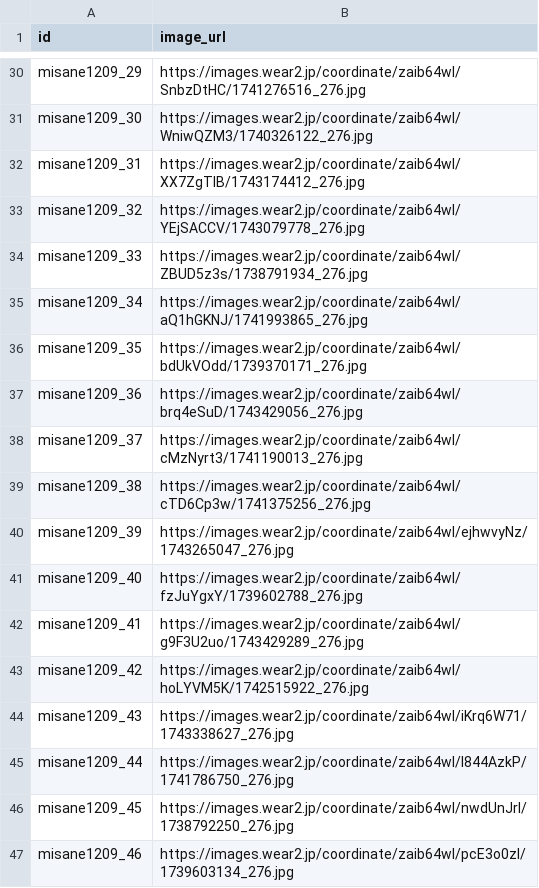
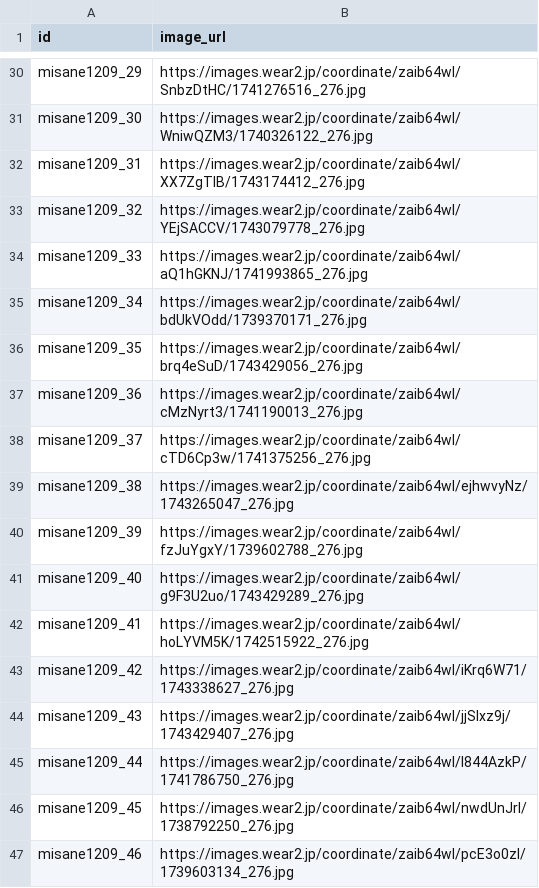
Before and after one commit to tomo-cps/irodori-ai, a CSV file: data/fashion_misane1209.csv, drawn as a sheet; only a part is shown, gaps mark what is left out.

```diff
--- a/data/fashion_misane1209.csv
+++ b/data/fashion_misane1209.csv
@@ -33,13 +33,13 @@ misane1209_31,https://images.wear2.jp/coordinate/zaib64wl/XX7ZgTIB/1743174412_27
 misane1209_32,https://images.wear2.jp/coordinate/zaib64wl/YEjSACCV/1743079778_276.jpg
-misane1209_33,https://images.wear2.jp/coordinate/zaib64wl/ZBUD5z3s/1738791934_276.jpg
-misane1209_34,https://images.wear2.jp/coordinate/zaib64wl/aQ1hGKNJ/1741993865_276.jpg
-misane1209_35,https://images.wear2.jp/coordinate/zaib64wl/bdUkVOdd/1739370171_276.jpg
-misane1209_36,https://images.wear2.jp/coordinate/zaib64wl/brq4eSuD/1743429056_276.jpg
-misane1209_37,https://images.wear2.jp/coordinate/zaib64wl/cMzNyrt3/1741190013_276.jpg
-misane1209_38,https://images.wear2.jp/coordinate/zaib64wl/cTD6Cp3w/1741375256_276.jpg
-misane1209_39,https://images.wear2.jp/coordinate/zaib64wl/ejhwvyNz/1743265047_276.jpg
-misane1209_40,https://images.wear2.jp/coordinate/zaib64wl/fzJuYgxY/1739602788_276.jpg
-misane1209_41,https://images.wear2.jp/coordinate/zaib64wl/g9F3U2uo/1743429289_276.jpg
-misane1209_42,https://images.wear2.jp/coordinate/zaib64wl/hoLYVM5K/1742515922_276.jpg
-misane1209_43,https://images.wear2.jp/coordinate/zaib64wl/iKrq6W71/1743338627_276.jpg
+misane1209_33,https://images.wear2.jp/coordinate/zaib64wl/aQ1hGKNJ/1741993865_276.jpg
+misane1209_34,https://images.wear2.jp/coordinate/zaib64wl/bdUkVOdd/1739370171_276.jpg
+misane1209_35,https://images.wear2.jp/coordinate/zaib64wl/brq4eSuD/1743429056_276.jpg
+misane1209_36,https://images.wear2.jp/coordinate/zaib64wl/cMzNyrt3/1741190013_276.jpg
+misane1209_37,https://images.wear2.jp/coordinate/zaib64wl/cTD6Cp3w/1741375256_276.jpg
+misane1209_38,https://images.wear2.jp/coordinate/zaib64wl/ejhwvyNz/1743265047_276.jpg
+misane1209_39,https://images.wear2.jp/coordinate/zaib64wl/fzJuYgxY/1739602788_276.jpg
+misane1209_40,https://images.wear2.jp/coordinate/zaib64wl/g9F3U2uo/1743429289_276.jpg
+misane1209_41,https://images.wear2.jp/coordinate/zaib64wl/hoLYVM5K/1742515922_276.jpg
+misane1209_42,https://images.wear2.jp/coordinate/zaib64wl/iKrq6W71/1743338627_276.jpg
+misane1209_43,https://images.wear2.jp/coordinate/zaib64wl/jjSIxz9j/1743429407_276.jpg
 misane1209_44,https://images.wear2.jp/coordinate/zaib64wl/l844AzkP/1741786750_276.jpg
```
Also changed, not shown: data/fashion_1107my.csv, data/fashion_kuruminn61.csv, 18 other files.
